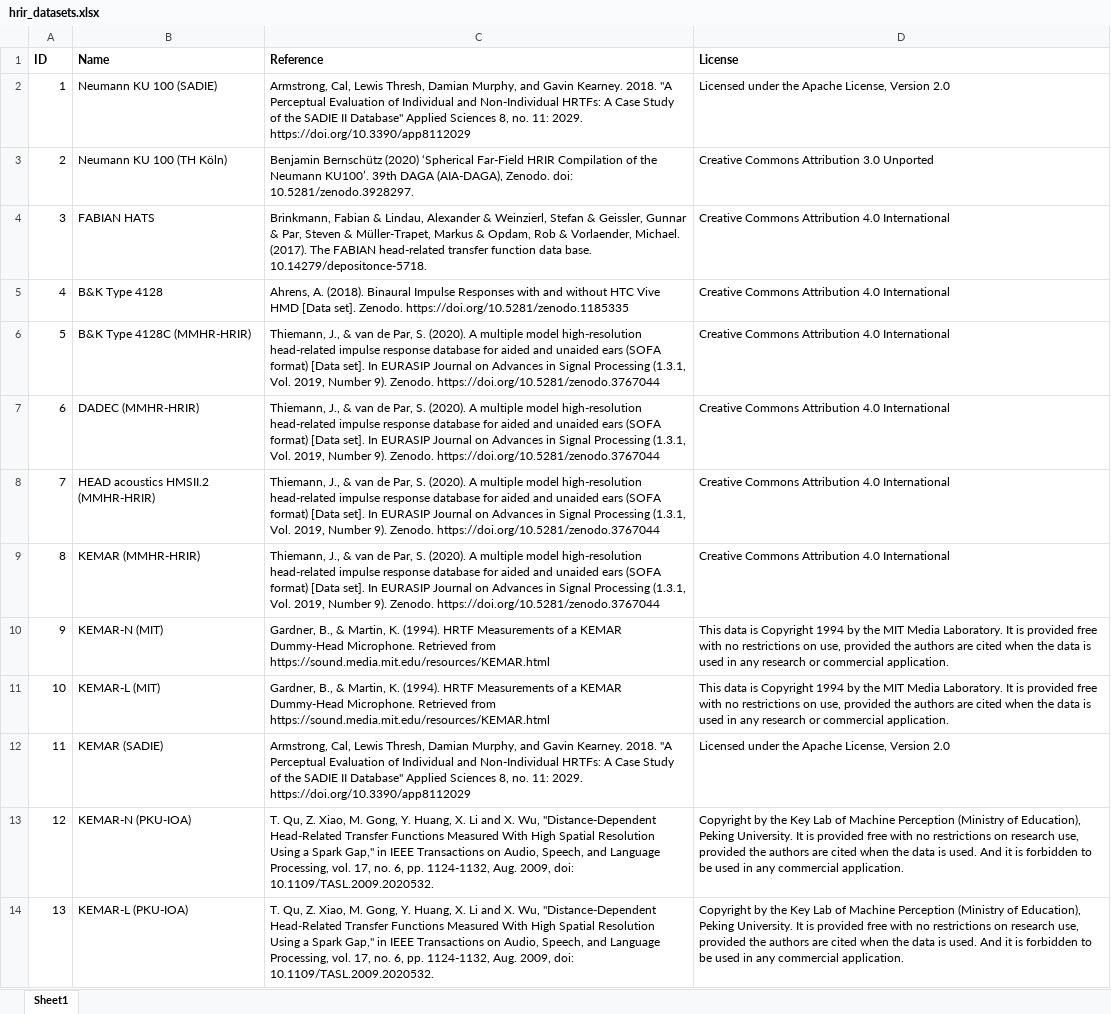
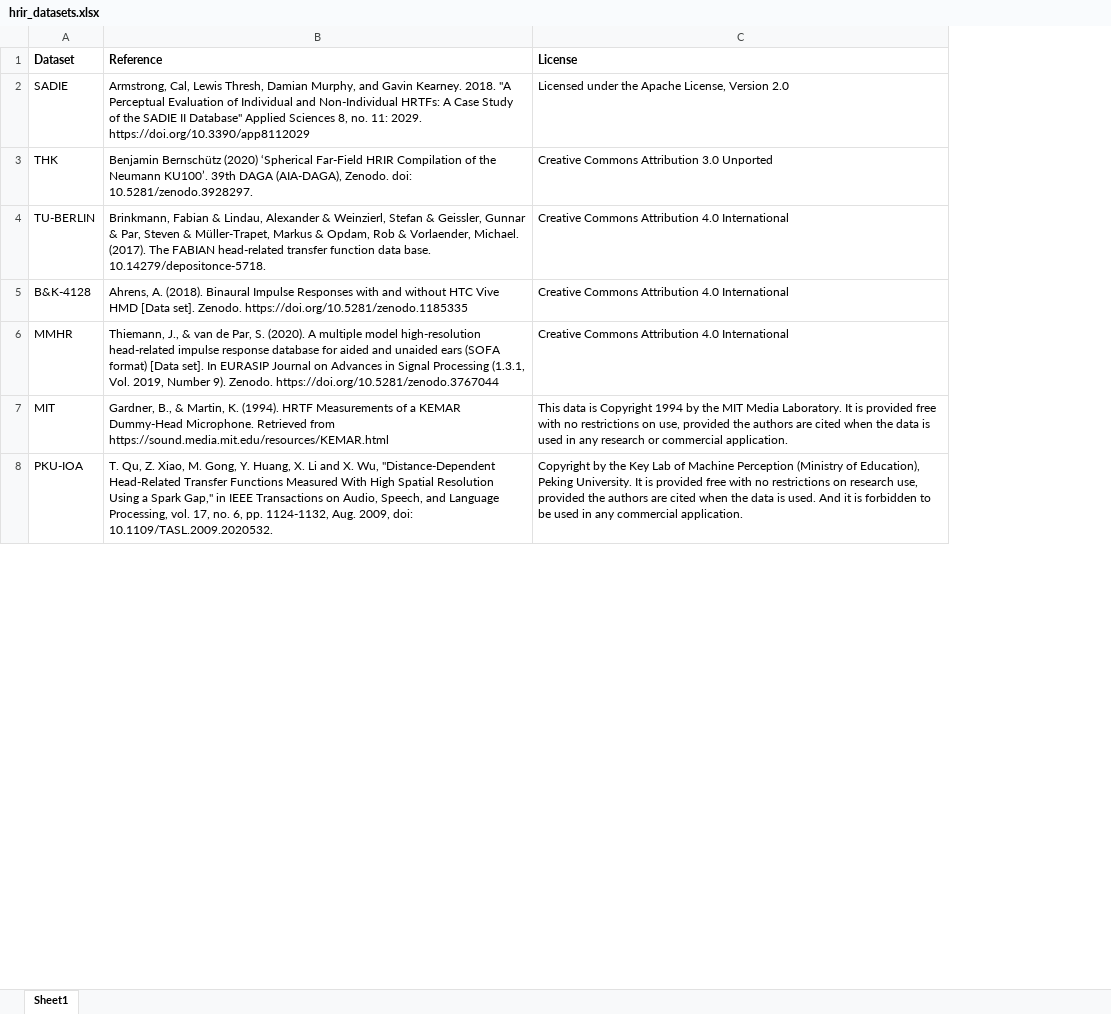
Before and after one commit to ShanonPearce/ASH-Toolset, an Excel workbook: docs/hrir_datasets.xlsx, sheet Sheet1, drawn as a sheet; only a part is shown; values as stored, in another font and other column widths than the file's, no borders; removed rows and columns are numbered as before the commit, all else as after; the diff covers the shown part only; the diff names each change by its address in the sheet, - before the commit and + after, or states it on an @@ line.

Commit message:
Update hrir_datasets.xlsx

```diff
--- a/docs/hrir_datasets.xlsx (sheet Sheet1)
+++ b/docs/hrir_datasets.xlsx (sheet Sheet1)
-column A (ID), rows 2-6: 1 | 2 | 3 | 4 | 5; row 10: 9; row 13: 12
-column B (Name), rows 2-6: Neumann KU 100 (SADIE) | Neumann KU 100 (TH Köln) | FABIAN HATS | B&K Type 4128 | B&K Type 4128C (MMHR-HRIR); row 10: KEMAR-N (MIT); row 13: KEMAR-N (PKU-IOA)
+column A (Dataset), rows 2-8: SADIE | THK | TU-BERLIN | B&K-4128 | MMHR | MIT | PKU-IOA
-row 7: 6 | DADEC (MMHR-HRIR) | Thiemann, J., & van de Par, S. (2020). A multiple model high-resolution head-related impulse response database for aided and unaided ears (SOFA format) [Data set]. In EURASIP Journal on Advances in Signal Processing (1.3.1, Vol. 2019, Number 9). Zenodo. https://doi.org/10.5281/zenodo.3767044 | Creative Commons Attribution 4.0 International
-row 8: 7 | HEAD acoustics HMSII.2 (MMHR-HRIR) | Thiemann, J., & van de Par, S. (2020). A multiple model high-resolution head-related impulse response database for aided and unaided ears (SOFA format) [Data set]. In EURASIP Journal on Advances in Signal Processing (1.3.1, Vol. 2019, Number 9). Zenodo. https://doi.org/10.5281/zenodo.3767044 | Creative Commons Attribution 4.0 International
-row 9: 8 | KEMAR (MMHR-HRIR) | Thiemann, J., & van de Par, S. (2020). A multiple model high-resolution head-related impulse response database for aided and unaided ears (SOFA format) [Data set]. In EURASIP Journal on Advances in Signal Processing (1.3.1, Vol. 2019, Number 9). Zenodo. https://doi.org/10.5281/zenodo.3767044 | Creative Commons Attribution 4.0 International
-row 11: 10 | KEMAR-L (MIT) | Gardner, B., & Martin, K. (1994). HRTF Measurements of a KEMAR Dummy-Head Microphone. Retrieved from https://sound.media.mit.edu/resources/KEMAR.html | This data is Copyright 1994 by the MIT Media Laboratory. It is provided free with no restrictions on use, provided the authors are cited when the data is used in any research or commercial application.
-row 12: 11 | KEMAR (SADIE) | Armstrong, Cal, Lewis Thresh, Damian Murphy, and Gavin Kearney. 2018. "A Perceptual Evaluation of Individual and Non-Individual HRTFs: A Case Study of the SADIE II Database" Applied Sciences 8, no. 11: 2029. https://doi.org/10.3390/app8112029 | Licensed under the Apache License, Version 2.0
-row 14: 13 | KEMAR-L (PKU-IOA) | T. Qu, Z. Xiao, M. Gong, Y. Huang, X. Li and X. Wu, "Distance-Dependent Head-Related Transfer Functions Measured With High Spatial Resolution Using a Spark Gap," in IEEE Transactions on Audio, Speech, and Language Processing, vol. 17, no. 6, pp. 1124-1132, Aug. 2009, doi: 10.1109/TASL.2009.2020532. | Copyright by the Key Lab of Machine Perception (Ministry of Education), Peking University. It is provided free with no restrictions on research use, provided the authors are cited when the data is used. And it is forbidden to be used in any commercial application.
```
Also changed, not shown: 13 added rows elsewhere in this sheet.
